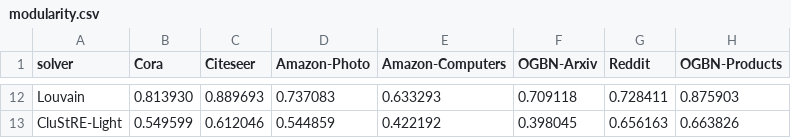
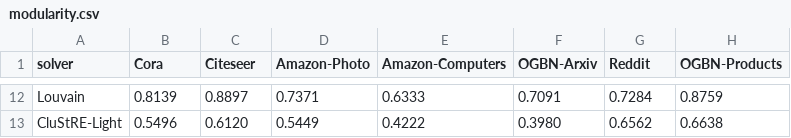
Before and after one commit to ClusterBenchmark/ClusterBenchmark, a CSV file: latex/modularity.csv, drawn as a sheet; only a part is shown, gaps mark what is left out; the diff covers the shown part only; the diff names each change by its address in the sheet, - before the commit and + after, or states it on an @@ line.

Commit message:
Updated drawing and latex

```diff
--- a/latex/modularity.csv
+++ b/latex/modularity.csv
-B12 (Cora): 0.813930
+B12 (Cora): 0.8139
-C12 (Citeseer): 0.889693
+C12 (Citeseer): 0.8897
-D12 (Amazon-Photo): 0.737083
+D12 (Amazon-Photo): 0.7371
-E12 (Amazon-Computers): 0.633293
+E12 (Amazon-Computers): 0.6333
-F12 (OGBN-Arxiv): 0.709118
+F12 (OGBN-Arxiv): 0.7091
-G12 (Reddit): 0.728411
+G12 (Reddit): 0.7284
-H12 (OGBN-Products): 0.875903
+H12 (OGBN-Products): 0.8759
-B13 (Cora): 0.549599
+B13 (Cora): 0.5496
-C13 (Citeseer): 0.612046
+C13 (Citeseer): 0.6120
-D13 (Amazon-Photo): 0.544859
+D13 (Amazon-Photo): 0.5449
-E13 (Amazon-Computers): 0.422192
+E13 (Amazon-Computers): 0.4222
-F13 (OGBN-Arxiv): 0.398045
+F13 (OGBN-Arxiv): 0.3980
-G13 (Reddit): 0.656163
+G13 (Reddit): 0.6562
-H13 (OGBN-Products): 0.663826
+H13 (OGBN-Products): 0.6638
```
Also changed, not shown: 63 edited cells elsewhere in this file, data/vieclus.csv, latex/merged.csv, 3 other files.
